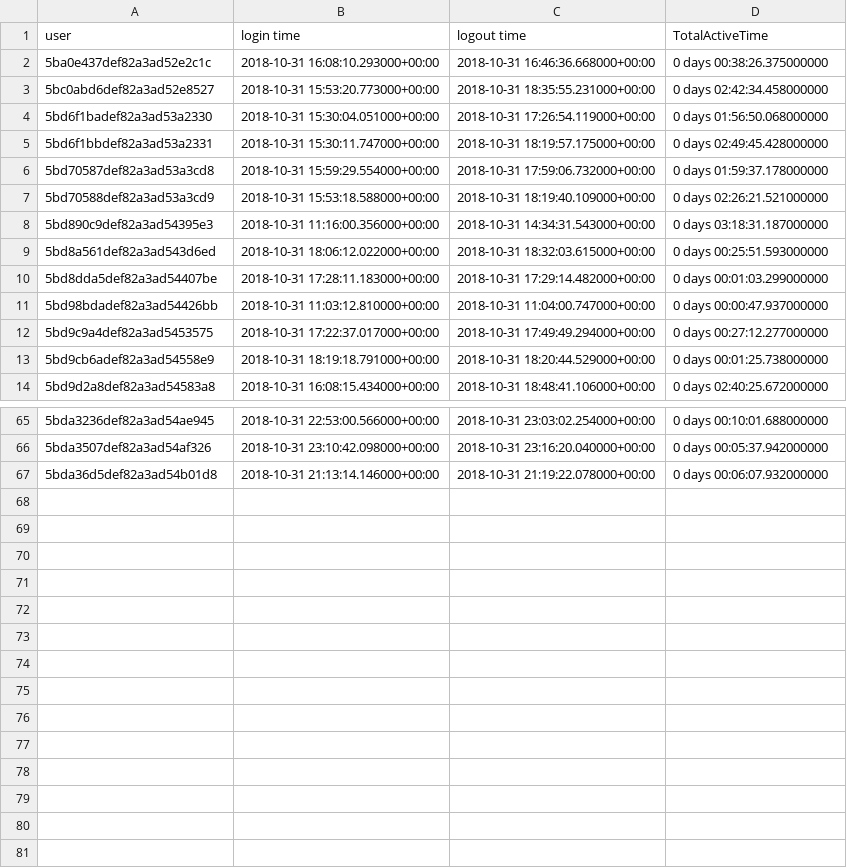
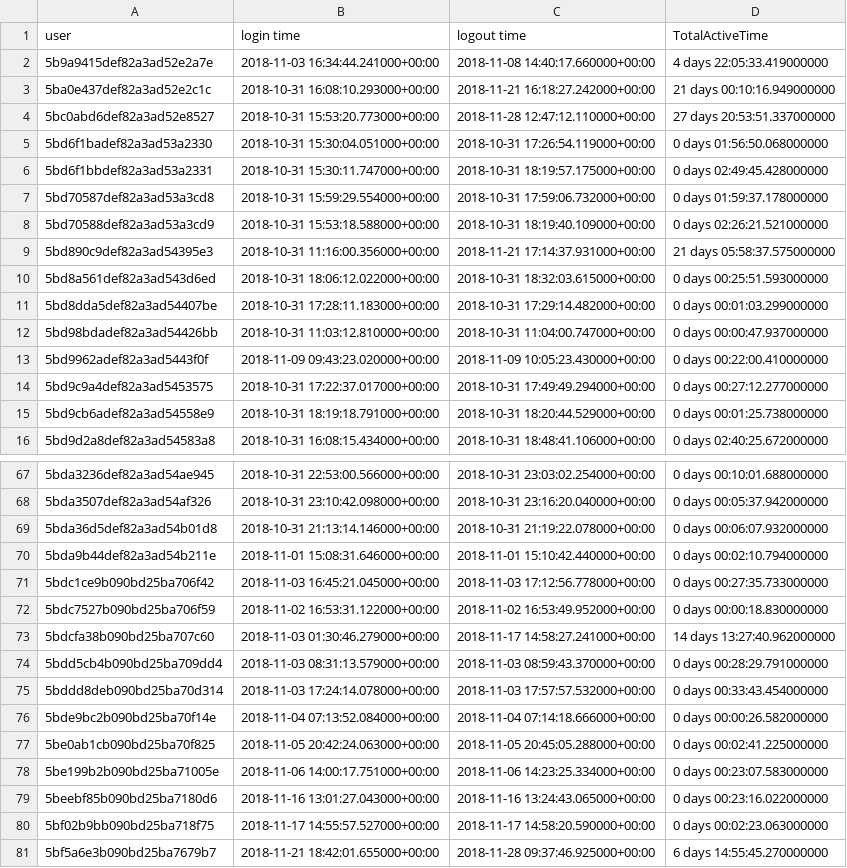
Before and after one commit to AgentArachnid66/StoryPlaces-Research-Project, a CSV file: Datasets/csv/TotalTimePerUser.csv, drawn as a sheet; only a part is shown, gaps mark what is left out.

```diff
--- a/Datasets/csv/TotalTimePerUser.csv
+++ b/Datasets/csv/TotalTimePerUser.csv
@@ -1,4 +1,5 @@
 user,login time,logout time,TotalActiveTime
-5ba0e437def82a3ad52e2c1c,2018-10-31 16:08:10.293000+00:00,2018-10-31 16:46:36.668000+00:00,0 days 00:38:26.375000000
-5bc0abd6def82a3ad52e8527,2018-10-31 15:53:20.773000+00:00,2018-10-31 18:35:55.231000+00:00,0 days 02:42:34.458000000
+5b9a9415def82a3ad52e2a7e,2018-11-03 16:34:44.241000+00:00,2018-11-08 14:40:17.660000+00:00,4 days 22:05:33.419000000
+5ba0e437def82a3ad52e2c1c,2018-10-31 16:08:10.293000+00:00,2018-11-21 16:18:27.242000+00:00,21 days 00:10:16.949000000
+5bc0abd6def82a3ad52e8527,2018-10-31 15:53:20.773000+00:00,2018-11-28 12:47:12.110000+00:00,27 days 20:53:51.337000000
 5bd6f1badef82a3ad53a2330,2018-10-31 15:30:04.051000+00:00,2018-10-31 17:26:54.119000+00:00,0 days 01:56:50.068000000
@@ -7,3 +8,3 @@ user,login time,logout time,TotalActiveTime
 5bd70588def82a3ad53a3cd9,2018-10-31 15:53:18.588000+00:00,2018-10-31 18:19:40.109000+00:00,0 days 02:26:21.521000000
-5bd890c9def82a3ad54395e3,2018-10-31 11:16:00.356000+00:00,2018-10-31 14:34:31.543000+00:00,0 days 03:18:31.187000000
+5bd890c9def82a3ad54395e3,2018-10-31 11:16:00.356000+00:00,2018-11-21 17:14:37.931000+00:00,21 days 05:58:37.575000000
 5bd8a561def82a3ad543d6ed,2018-10-31 18:06:12.022000+00:00,2018-10-31 18:32:03.615000+00:00,0 days 00:25:51.593000000
@@ -11,2 +12,3 @@ user,login time,logout time,TotalActiveTime
 5bd98bdadef82a3ad54426bb,2018-10-31 11:03:12.810000+00:00,2018-10-31 11:04:00.747000+00:00,0 days 00:00:47.937000000
+5bd9962adef82a3ad5443f0f,2018-11-09 09:43:23.020000+00:00,2018-11-09 10:05:23.430000+00:00,0 days 00:22:00.410000000
 5bd9c9a4def82a3ad5453575,2018-10-31 17:22:37.017000+00:00,2018-10-31 17:49:49.294000+00:00,0 days 00:27:12.277000000
@@ -67 +69,13 @@ user,login time,logout time,TotalActiveTime
 5bda36d5def82a3ad54b01d8,2018-10-31 21:13:14.146000+00:00,2018-10-31 21:19:22.078000+00:00,0 days 00:06:07.932000000
+5bda9b44def82a3ad54b211e,2018-11-01 15:08:31.646000+00:00,2018-11-01 15:10:42.440000+00:00,0 days 00:02:10.794000000
+5bdc1ce9b090bd25ba706f42,2018-11-03 16:45:21.045000+00:00,2018-11-03 17:12:56.778000+00:00,0 days 00:27:35.733000000
+5bdc7527b090bd25ba706f59,2018-11-02 16:53:31.122000+00:00,2018-11-02 16:53:49.952000+00:00,0 days 00:00:18.830000000
+5bdcfa38b090bd25ba707c60,2018-11-03 01:30:46.279000+00:00,2018-11-17 14:58:27.241000+00:00,14 days 13:27:40.962000000
+5bdd5cb4b090bd25ba709dd4,2018-11-03 08:31:13.579000+00:00,2018-11-03 08:59:43.370000+00:00,0 days 00:28:29.791000000
+5bddd8deb090bd25ba70d314,2018-11-03 17:24:14.078000+00:00,2018-11-03 17:57:57.532000+00:00,0 days 00:33:43.454000000
+5bde9bc2b090bd25ba70f14e,2018-11-04 07:13:52.084000+00:00,2018-11-04 07:14:18.666000+00:00,0 days 00:00:26.582000000
+5be0ab1cb090bd25ba70f825,2018-11-05 20:42:24.063000+00:00,2018-11-05 20:45:05.288000+00:00,0 days 00:02:41.225000000
+5be199b2b090bd25ba71005e,2018-11-06 14:00:17.751000+00:00,2018-11-06 14:23:25.334000+00:00,0 days 00:23:07.583000000
+5beebf85b090bd25ba7180d6,2018-11-16 13:01:27.043000+00:00,2018-11-16 13:24:43.065000+00:00,0 days 00:23:16.022000000
+5bf02b9bb090bd25ba718f75,2018-11-17 14:55:57.527000+00:00,2018-11-17 14:58:20.590000+00:00,0 days 00:02:23.063000000
+5bf5a6e3b090bd25ba7679b7,2018-11-21 18:42:01.655000+00:00,2018-11-28 09:37:46.925000+00:00,6 days 14:55:45.270000000
```
Also changed, not shown: Datasets/csv/ChoiceAnalysis.csv, Datasets/csv/DeepReaderClassificationTable.csv, 22 other files.
